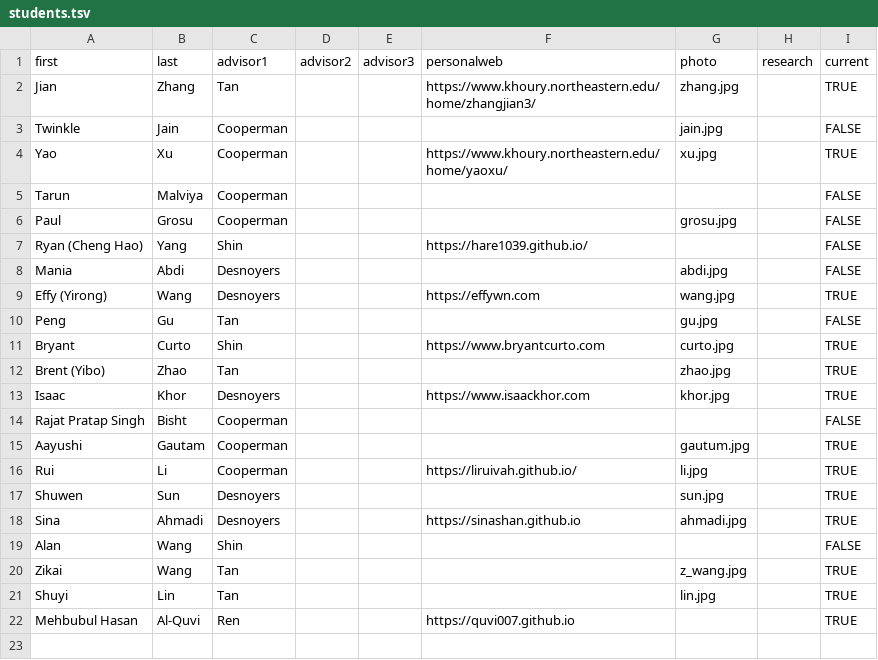
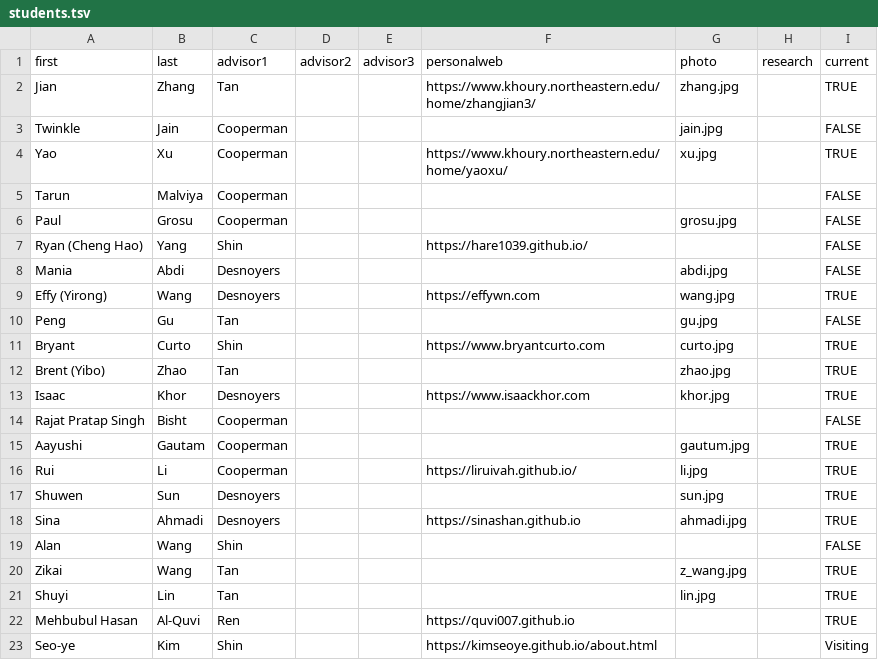
Before and after one commit to neu-srg/neu-srg.github.io, a TSV file: _data/students.tsv, drawn as a sheet; the diff names each change by its address in the sheet, - before the commit and + after, or states it on an @@ line.

```diff
--- a/_data/students.tsv
+++ b/_data/students.tsv
+row 23: Seo-ye | Kim | Shin |  |  | https://kimseoye.github.io/about.html |  |  | Visiting
```
Also changed, not shown: 3 other files.
